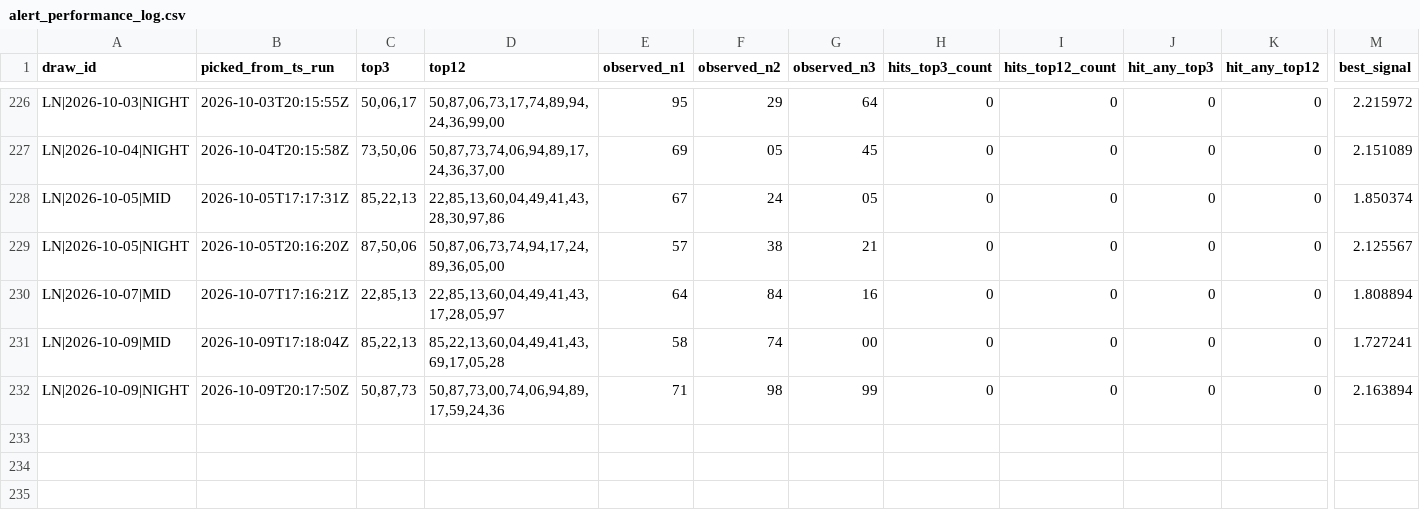
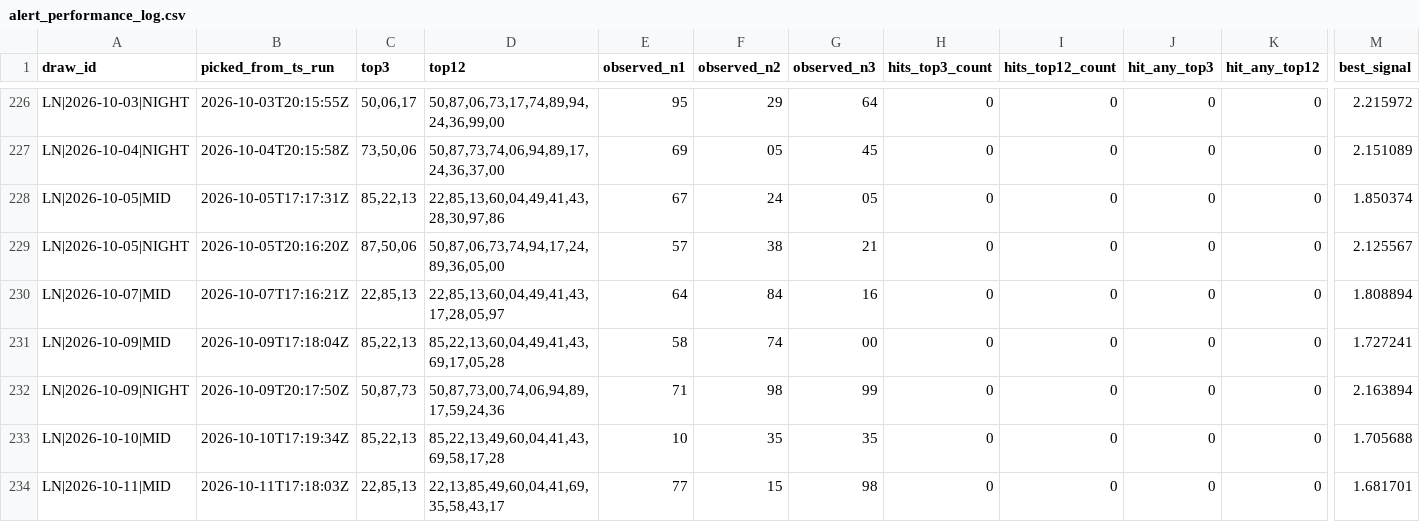
Before and after one commit to carbosota1/LOTERIA-NACIONAL-2, a CSV file: data/alert_performance_log.csv, drawn as a sheet; only a part is shown, gaps mark what is left out; rows hold the shown columns only; the diff names each change by its address in the sheet, - before the commit and + after, or states it on an @@ line.

```diff
--- a/data/alert_performance_log.csv
+++ b/data/alert_performance_log.csv
+row 233: LN|2026-10-10|MID | 2026-10-10T17:19:34Z | 85,22,13 | 85,22,13,49,60,04,41,43,69,58,17,28 | 10 | 35 | 35 | 0 | 0 | 0 | 0 | 1.705688
+row 234: LN|2026-10-11|MID | 2026-10-11T17:18:03Z | 22,85,13 | 22,13,85,49,60,04,41,69,35,58,43,17 | 77 | 15 | 98 | 0 | 0 | 0 | 0 | 1.681701
```
